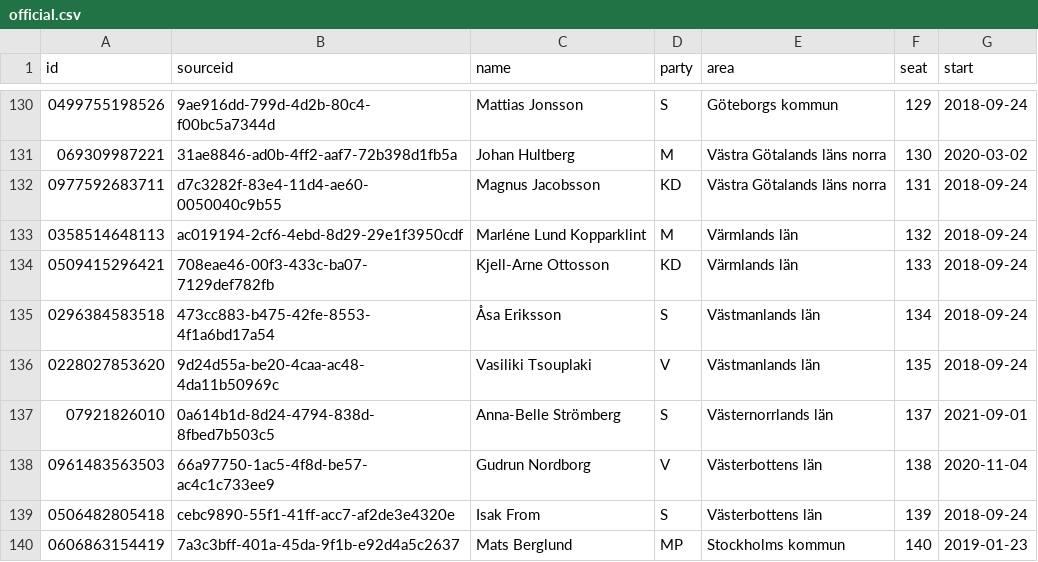
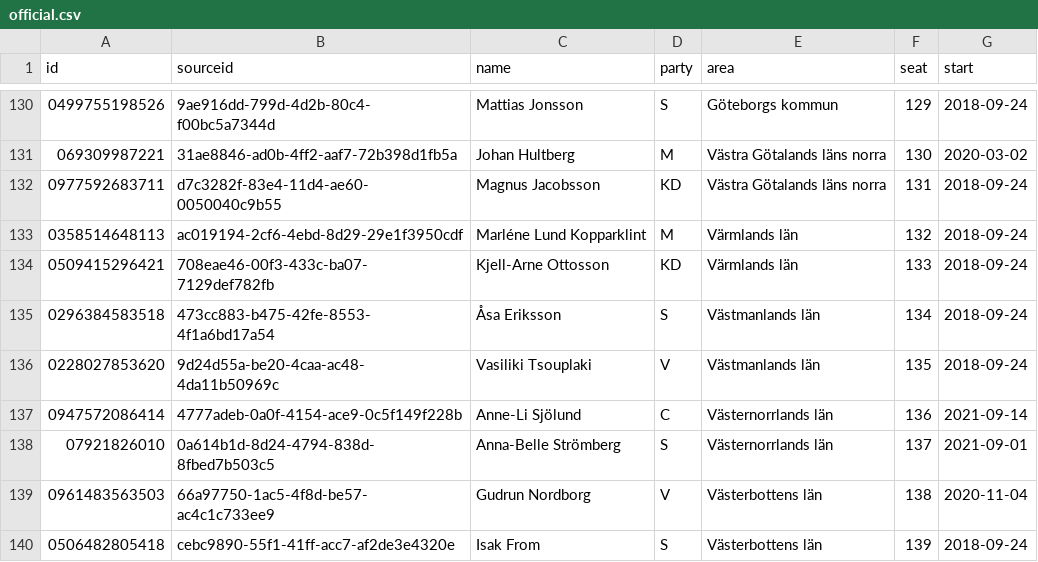
Before and after one commit to every-politician-scrapers/sweden-riksdag-api-current, a CSV file: data/official.csv, drawn as a sheet; only a part is shown, gaps mark what is left out; the shorter side is filled out with more unchanged rows.

```diff
--- a/data/official.csv
+++ b/data/official.csv
@@ -136,2 +136,3 @@ id,sourceid,name,party,area,seat,start
 0228027853620,9d24d55a-be20-4caa-ac48-4da11b50969c,Vasiliki Tsouplaki,V,Västmanlands län,135,2018-09-24
+0947572086414,4777adeb-0a0f-4154-ace9-0c5f149f228b,Anne-Li Sjölund,C,Västernorrlands län,136,2021-09-14
 07921826010,0a614b1d-8d24-4794-838d-8fbed7b503c5,Anna-Belle Strömberg,S,Västernorrlands län,137,2021-09-01
```
Also changed, not shown: data/diff.csv, data/wikidata.csv, 1 other file.
